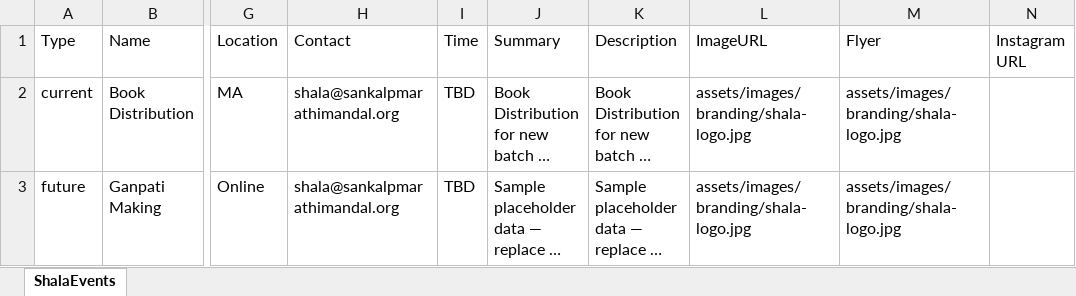
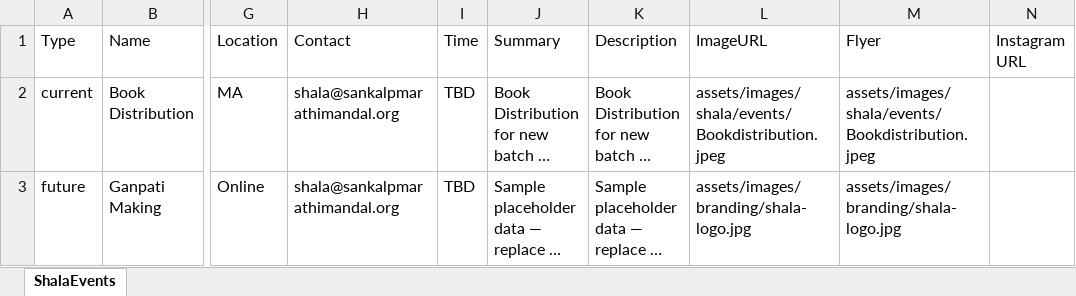
Before and after one commit to sankalpmarathimandal-debug/SankalpMarathiMandalWebsite, an Excel workbook: data/shala-events.xlsx, sheet ShalaEvents, drawn as a sheet; only a part is shown, gaps mark what is left out; long unchanged cells end in …; values as stored, in another font and other column widths than the file's, no borders; the diff names each change by its address in the sheet, - before the commit and + after, or states it on an @@ line.

Commit message:
Admin: edit data/shala-events.xlsx via table editor

```diff
--- a/data/shala-events.xlsx (sheet ShalaEvents)
+++ b/data/shala-events.xlsx (sheet ShalaEvents)
-L2 (ImageURL): assets/images/branding/shala-logo.jpg
+L2 (ImageURL): assets/images/shala/events/Bookdistribution.jpeg
-M2 (Flyer): assets/images/branding/shala-logo.jpg
+M2 (Flyer): assets/images/shala/events/Bookdistribution.jpeg
```
